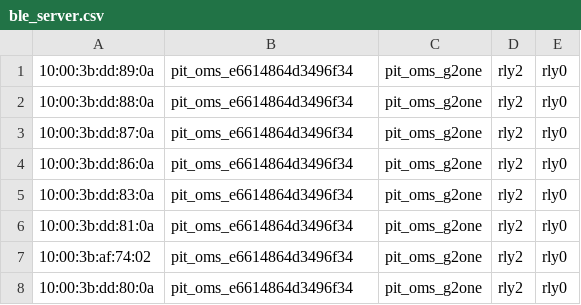
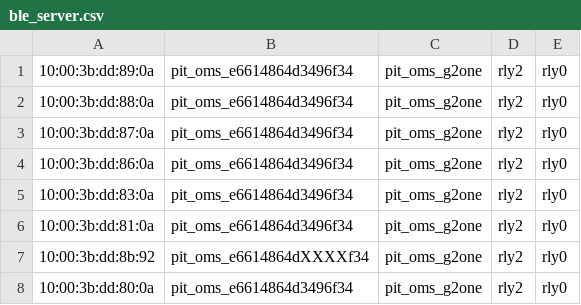
Before and after one commit to ravin68/esp_ble, a CSV file: ble_server.csv, drawn as a sheet.

Commit message:
Update ble_server.csv

```diff
--- a/ble_server.csv
+++ b/ble_server.csv
@@ -6,3 +6,3 @@
 10:00:3b:dd:81:0a,pit_oms_e6614864d3496f34,pit_oms_g2one,rly2,rly0
-10:00:3b:af:74:02,pit_oms_e6614864d3496f34,pit_oms_g2one,rly2,rly0
+10:00:3b:dd:8b:92,pit_oms_e6614864dXXXXf34,pit_oms_g2one,rly2,rly0
 10:00:3b:dd:80:0a,pit_oms_e6614864d3496f34,pit_oms_g2one,rly2,rly0
```
